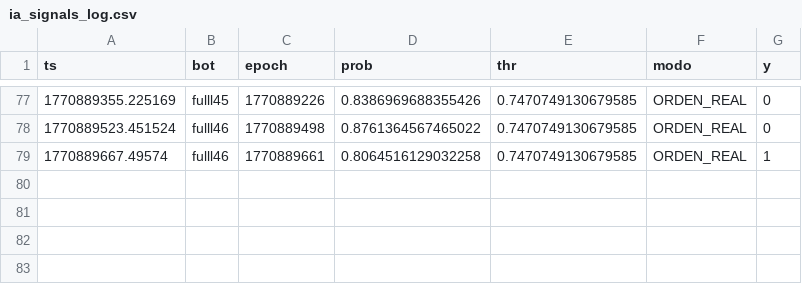
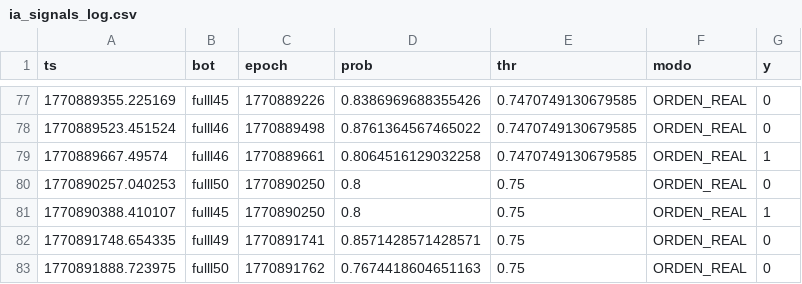
Before and after one commit to ivanangelsegurafernandez/bolsavalores2, a CSV file: ia_signals_log.csv, drawn as a sheet; only a part is shown, gaps mark what is left out.

```diff
--- a/ia_signals_log.csv
+++ b/ia_signals_log.csv
@@ -79 +79,5 @@ ts,bot,epoch,prob,thr,modo,y
 1770889667.49574,fulll46,1770889661,0.8064516129032258,0.7470749130679585,ORDEN_REAL,1
+1770890257.040253,fulll50,1770890250,0.8,0.75,ORDEN_REAL,0
+1770890388.410107,fulll45,1770890250,0.8,0.75,ORDEN_REAL,1
+1770891748.654335,fulll49,1770891741,0.8571428571428571,0.75,ORDEN_REAL,0
+1770891888.723975,fulll50,1770891762,0.7674418604651163,0.75,ORDEN_REAL,0
```
Also changed, not shown: status_objetivo_ia_bins.csv, status_objetivo_ia_thresholds.csv, 5 other files.
